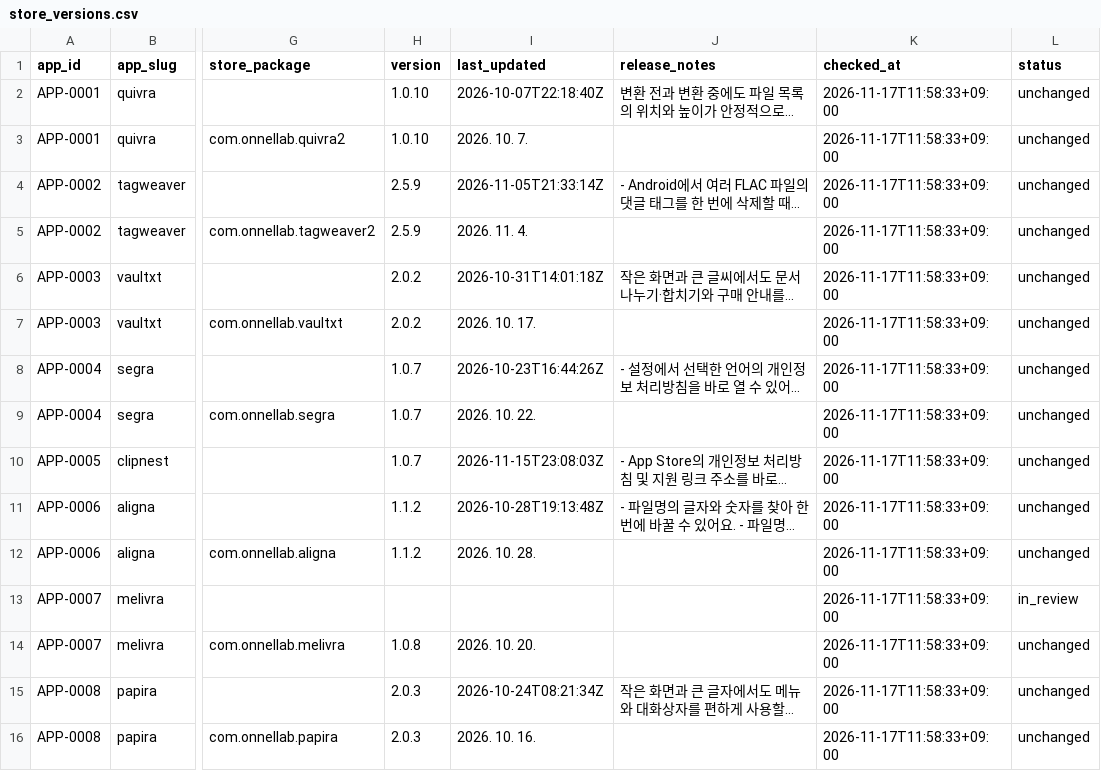
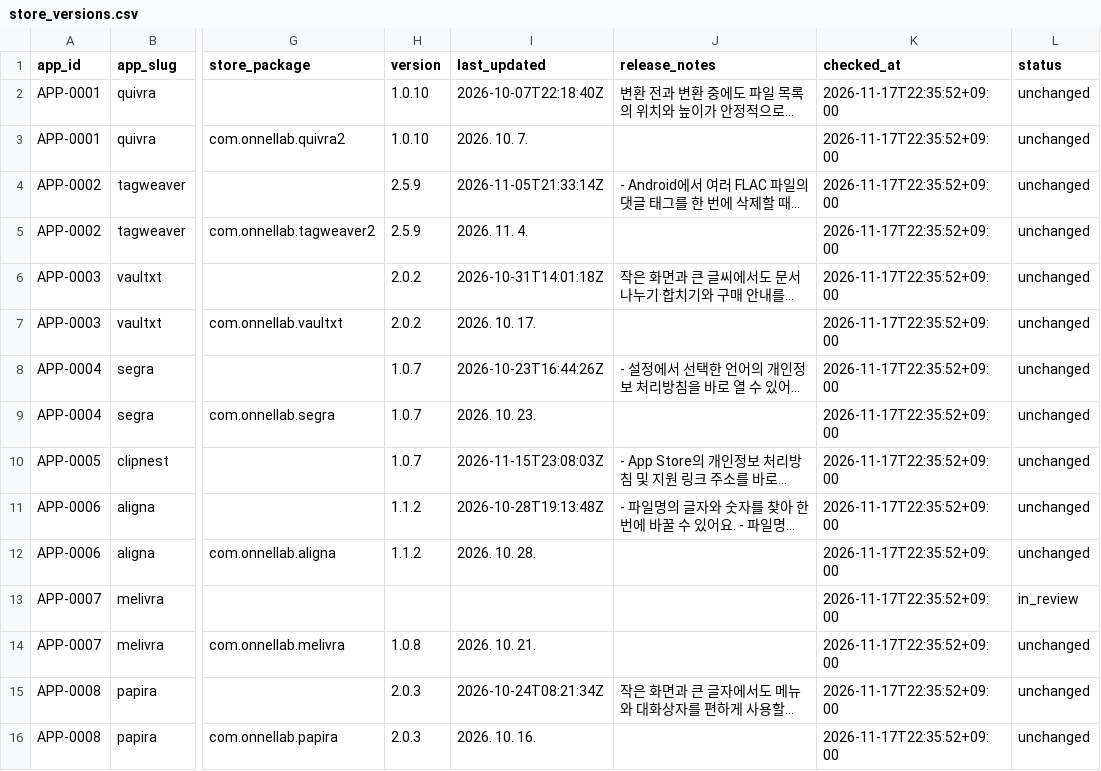
Before and after one commit to onnellab/onnel-content-engine, a CSV file: data/store_versions.csv, drawn as a sheet; only a part is shown, gaps mark what is left out; long unchanged cells end in …; the diff names each change by its address in the sheet, - before the commit and + after, or states it on an @@ line.

```diff
--- a/data/store_versions.csv
+++ b/data/store_versions.csv
-K2:K16 (checked_at): 2026-11-17T11:58:33+09:00
+K2:K16 (checked_at): 2026-11-17T22:35:52+09:00
-I9 (last_updated): 2026. 10. 22.
+I9 (last_updated): 2026. 10. 23.
-I14 (last_updated): 2026. 10. 20.
+I14 (last_updated): 2026. 10. 21.
```
